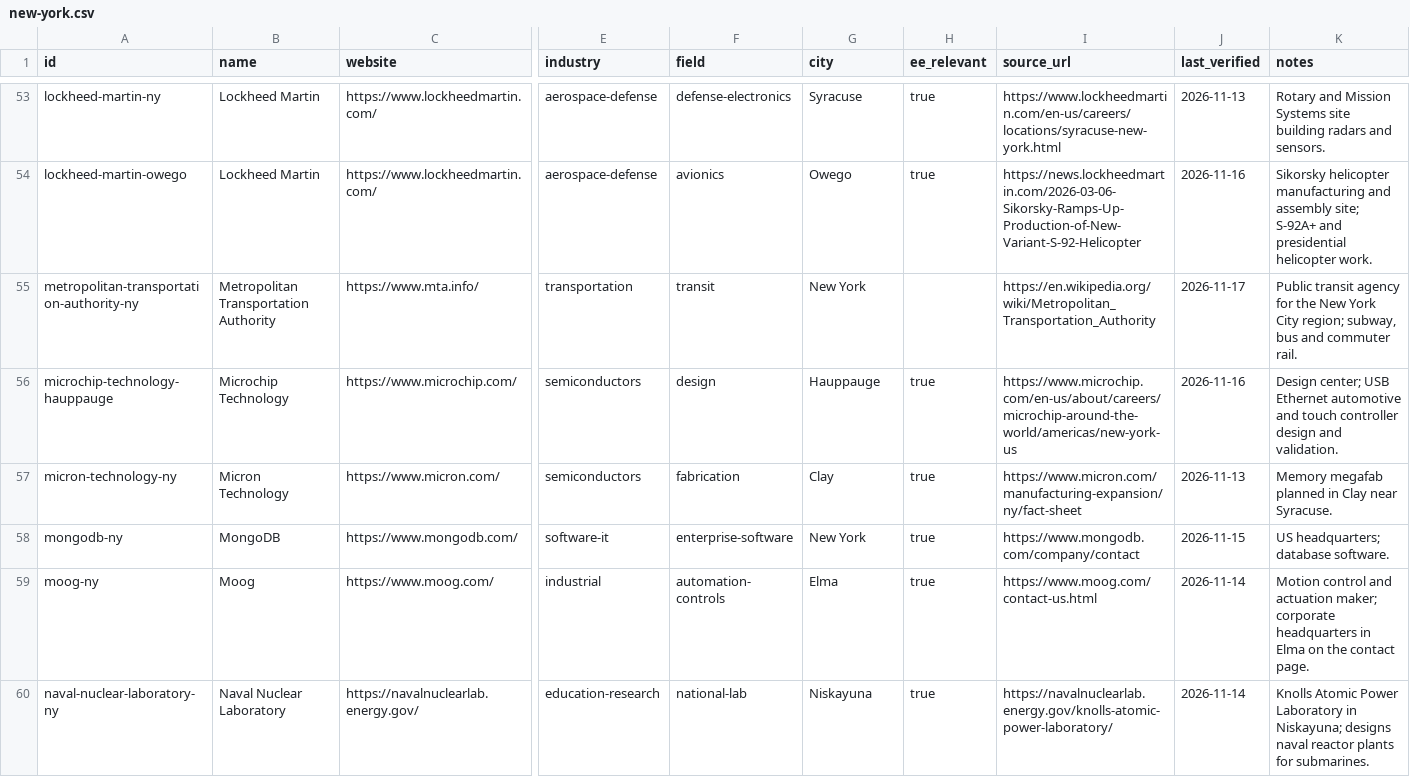
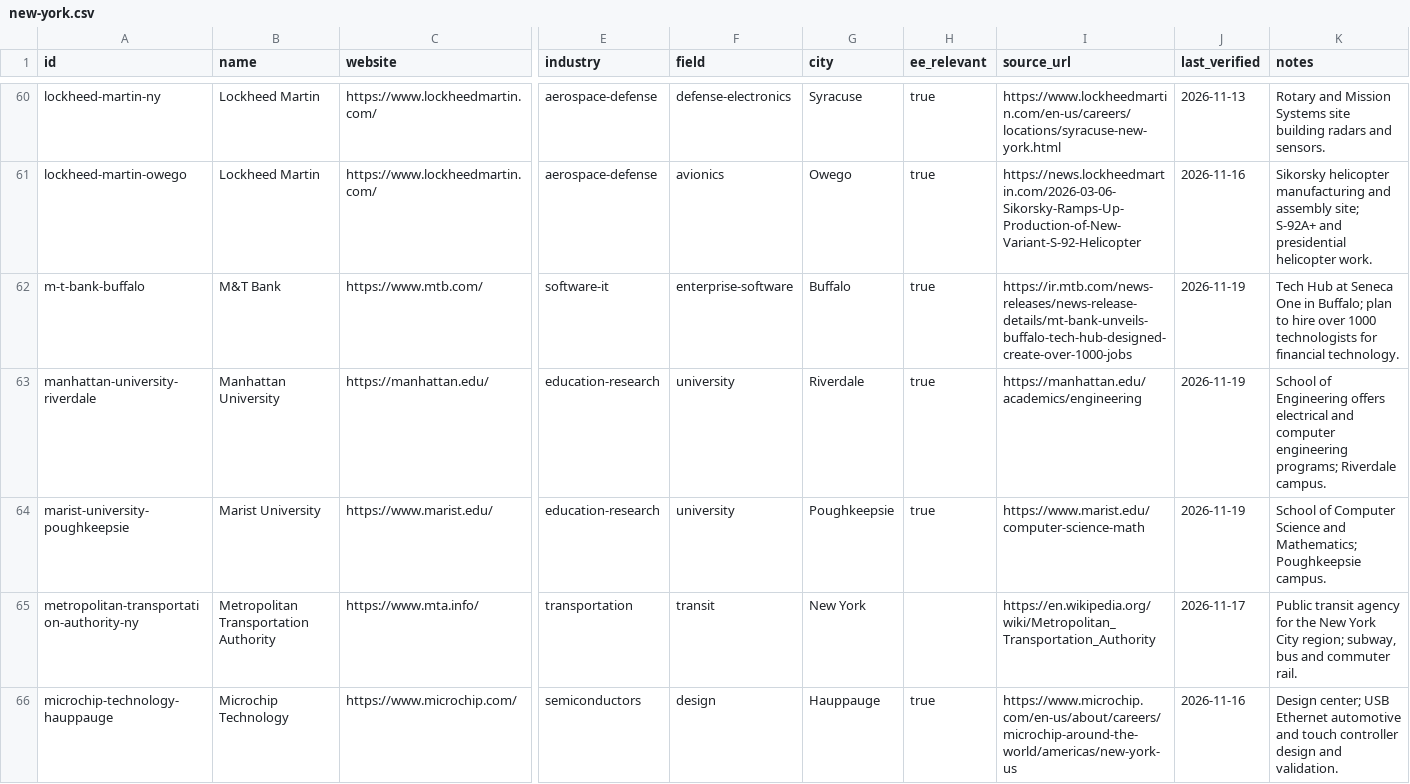
Before and after one commit to edwardasilva/company-lists, a CSV file: data/us/new-york.csv, drawn as a sheet; only a part is shown, gaps mark what is left out; the shorter side is filled out with more unchanged rows; rows hold the shown columns only; the diff covers the shown part only; the diff names each change by its address in the sheet, - before the commit and + after, or states it on an @@ line.

```diff
--- a/data/us/new-york.csv
+++ b/data/us/new-york.csv
+row 62: m-t-bank-buffalo | M&T Bank | https://www.mtb.com/ | software-it | enterprise-software | Buffalo | true | https://ir.mtb.com/news-releases/news-release-details/mt-bank-unveils-buffalo-tech-hub-designed-create-over-1000-jobs | 2026-11-19 | Tech Hub at Seneca One in Buffalo; plan to hire over 1000 technologists for financial technology.
+row 63: manhattan-university-riverdale | Manhattan University | https://manhattan.edu/ | education-research | university | Riverdale | true | https://manhattan.edu/academics/engineering | 2026-11-19 | School of Engineering offers electrical and computer engineering programs; Riverdale campus.
+row 64: marist-university-poughkeepsie | Marist University | https://www.marist.edu/ | education-research | university | Poughkeepsie | true | https://www.marist.edu/computer-science-math | 2026-11-19 | School of Computer Science and Mathematics; Poughkeepsie campus.
```
Also changed, not shown: 17 added rows elsewhere in this file, data/us/florida.csv, data/us/michigan.csv, 47 other files.
